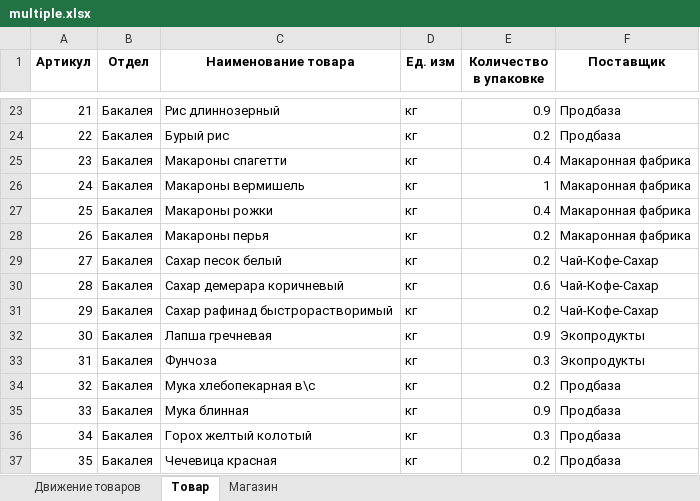
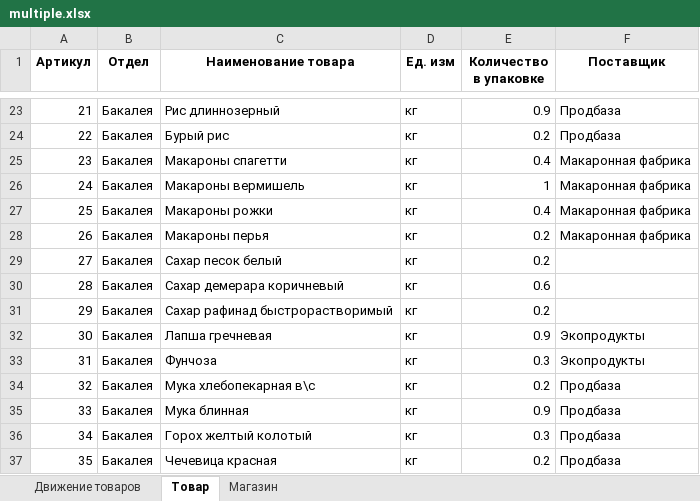
Before and after one commit to YaroslavDrozdovskiy/EGEpy, an Excel workbook: EGE/Gen/EGE2022/multiple.xlsx, sheet Товар, drawn as a sheet; only a part is shown, gaps mark what is left out; values as stored, in another font and other column widths than the file's, no borders; the diff names each change by its address in the sheet, - before the commit and + after, or states it on an @@ line.

```diff
--- a/EGE/Gen/EGE2022/multiple.xlsx (sheet Товар)
+++ b/EGE/Gen/EGE2022/multiple.xlsx (sheet Товар)
-F29:F31 (Поставщик): Чай-Кофе-Сахар
+F29:F31 (Поставщик): (empty)
```
Also changed, not shown: 2 other files.
